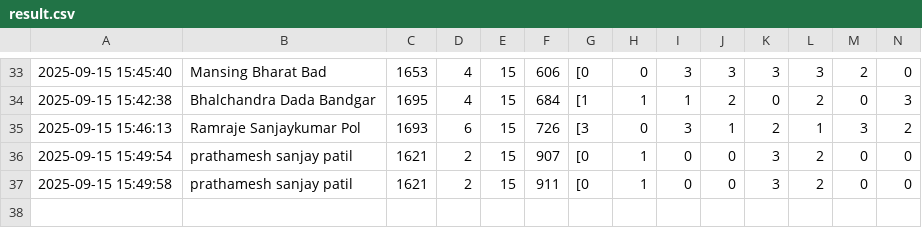
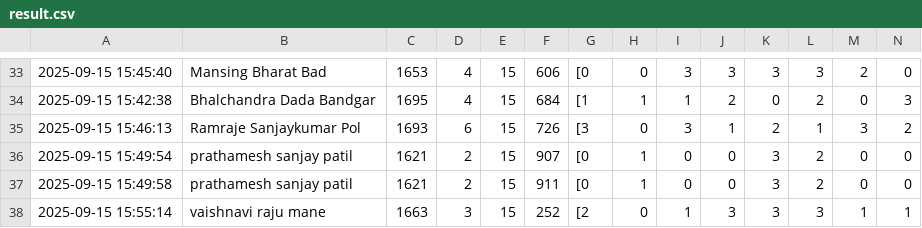
Before and after one commit to molesuraj08/OLYMPUS-RESULT, a CSV file: result.csv, drawn as a sheet; only a part is shown, gaps mark what is left out; rows hold the shown columns only; the diff names each change by its address in the sheet, - before the commit and + after, or states it on an @@ line.

Commit message:
Update results for vaishnavi raju mane

```diff
--- a/result.csv
+++ b/result.csv
+row 38: 2025-09-15 15:55:14 | vaishnavi raju mane | 1663 | 3 | 15 | 252 | [2 | 0 | 1 | 3 | 3 | 3 | 1 | 1
```
